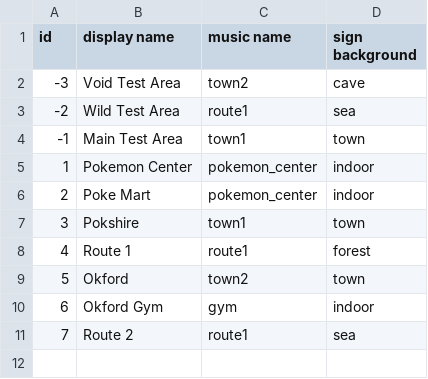
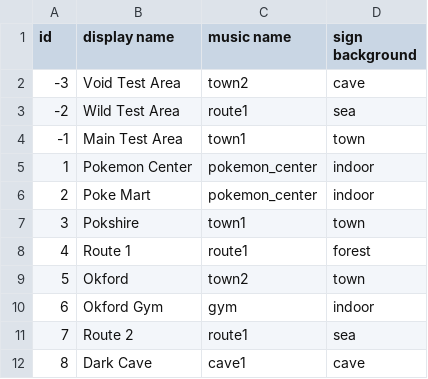
Before and after one commit to ofsouzap/PokemonObsidian, a CSV file: Assets/Resources/Data/sceneAreas.csv, drawn as a sheet; the diff names each change by its address in the sheet, - before the commit and + after, or states it on an @@ line.

Commit message:
Cave 1
Made cave 1 (yet to be given a proper name)

```diff
--- a/Assets/Resources/Data/sceneAreas.csv
+++ b/Assets/Resources/Data/sceneAreas.csv
+row 12: 8 | Dark Cave | cave1 | cave
```
Also changed, not shown: 39 other files.
